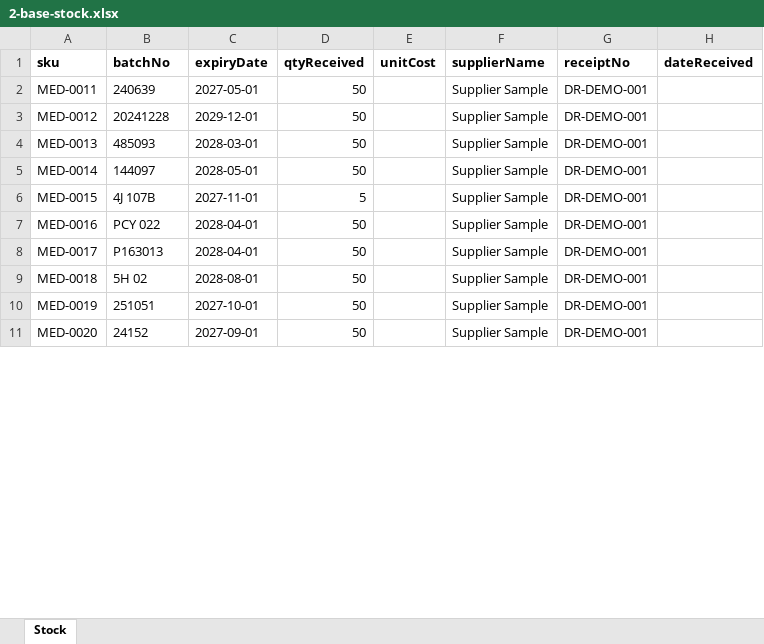
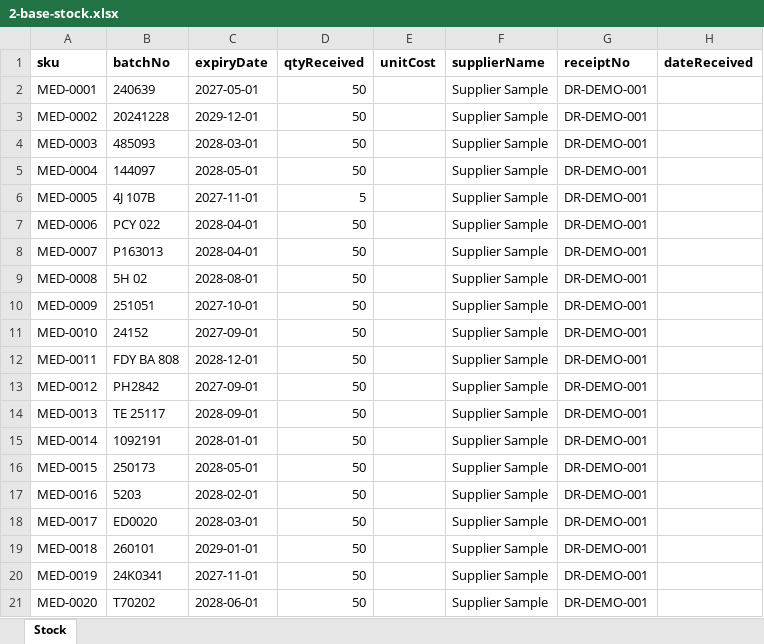
Before and after one commit to phobiaax/Amson, an Excel workbook: study/defense-day/demo-files/2-base-stock.xlsx, sheet Stock, drawn as a sheet; only a part is shown; values as stored, in another font and other column widths than the file's, no borders; addresses are those after the commit; the diff covers the shown part only; the diff names each change by its address in the sheet, - before the commit and + after, or states it on an @@ line.

Commit message:
Demo guide for the 50 + 50 setup; refused email list
Stock files renumbered after Clear Test Data (base MED-0001..0050, live MED-0051..0100).
Demo guide uses the real price-list items; lists the 39 refused throwaway email domains.

```diff
--- a/study/defense-day/demo-files/2-base-stock.xlsx (sheet Stock)
+++ b/study/defense-day/demo-files/2-base-stock.xlsx (sheet Stock)
+row 2: MED-0001 | 240639 | 2027-05-01 | 50 |  | Supplier Sample | DR-DEMO-001
+row 3: MED-0002 | 20241228 | 2029-12-01 | 50 |  | Supplier Sample | DR-DEMO-001
+row 4: MED-0003 | 485093 | 2028-03-01 | 50 |  | Supplier Sample | DR-DEMO-001
+row 5: MED-0004 | 144097 | 2028-05-01 | 50 |  | Supplier Sample | DR-DEMO-001
+row 6: MED-0005 | 4J 107B | 2027-11-01 | 5 |  | Supplier Sample | DR-DEMO-001
+row 7: MED-0006 | PCY 022 | 2028-04-01 | 50 |  | Supplier Sample | DR-DEMO-001
+row 8: MED-0007 | P163013 | 2028-04-01 | 50 |  | Supplier Sample | DR-DEMO-001
+row 9: MED-0008 | 5H 02 | 2028-08-01 | 50 |  | Supplier Sample | DR-DEMO-001
+row 10: MED-0009 | 251051 | 2027-10-01 | 50 |  | Supplier Sample | DR-DEMO-001
+row 11: MED-0010 | 24152 | 2027-09-01 | 50 |  | Supplier Sample | DR-DEMO-001
-B12 (batchNo): 240639
+B12 (batchNo): FDY BA 808
-C12 (expiryDate): 2027-05-01
+C12 (expiryDate): 2028-12-01
-B13 (batchNo): 20241228
+B13 (batchNo): PH2842
-C13 (expiryDate): 2029-12-01
+C13 (expiryDate): 2027-09-01
-B14 (batchNo): 485093
+B14 (batchNo): TE 25117
-C14 (expiryDate): 2028-03-01
+C14 (expiryDate): 2028-09-01
-B15 (batchNo): 144097
+B15 (batchNo): 1092191
-C15 (expiryDate): 2028-05-01
+C15 (expiryDate): 2028-01-01
-B16 (batchNo): 4J 107B
+B16 (batchNo): 250173
-C16 (expiryDate): 2027-11-01
+C16 (expiryDate): 2028-05-01
-D16 (qtyReceived): 5
+D16 (qtyReceived): 50
-B17 (batchNo): PCY 022
+B17 (batchNo): 5203
-C17 (expiryDate): 2028-04-01
+C17 (expiryDate): 2028-02-01
-B18 (batchNo): P163013
+B18 (batchNo): ED0020
-C18 (expiryDate): 2028-04-01
+C18 (expiryDate): 2028-03-01
-B19 (batchNo): 5H 02
+B19 (batchNo): 260101
-C19 (expiryDate): 2028-08-01
+C19 (expiryDate): 2029-01-01
-B20 (batchNo): 251051
+B20 (batchNo): 24K0341
-C20 (expiryDate): 2027-10-01
+C20 (expiryDate): 2027-11-01
-B21 (batchNo): 24152
+B21 (batchNo): T70202
-C21 (expiryDate): 2027-09-01
+C21 (expiryDate): 2028-06-01
```
Also changed, not shown: 10 removed rows and 56 edited cells elsewhere in this sheet, study/defense-day/demo-files/4-live-stock.xlsx, 4 other files.
